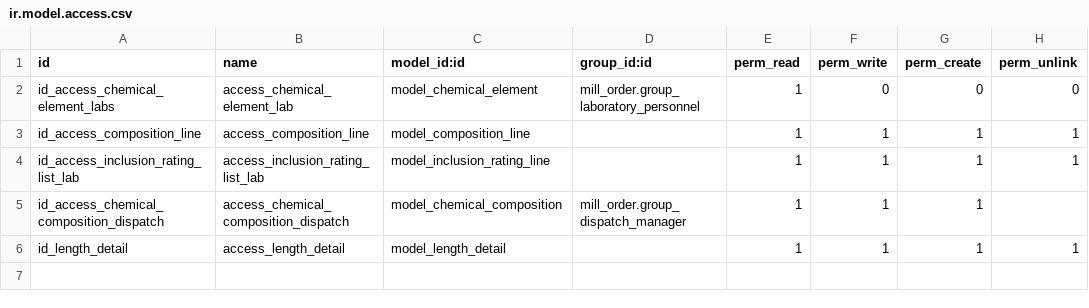
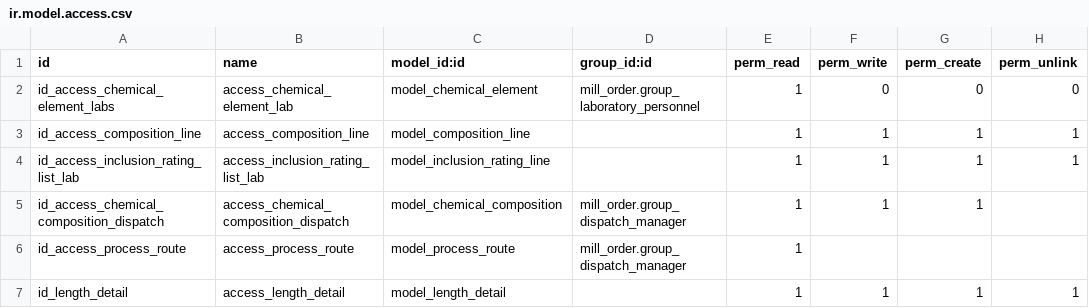
Before and after one commit to shivam1111/singla, a CSV file: chemical_compositions/security/ir.model.access.csv, drawn as a sheet; the diff names each change by its address in the sheet, - before the commit and + after, or states it on an @@ line.

Commit message:
Allowed dispatch manager to read process.route

```diff
--- a/chemical_compositions/security/ir.model.access.csv
+++ b/chemical_compositions/security/ir.model.access.csv
+row 6: id_access_process_route | access_process_route | model_process_route | mill_order.group_dispatch_manager | 1
```
